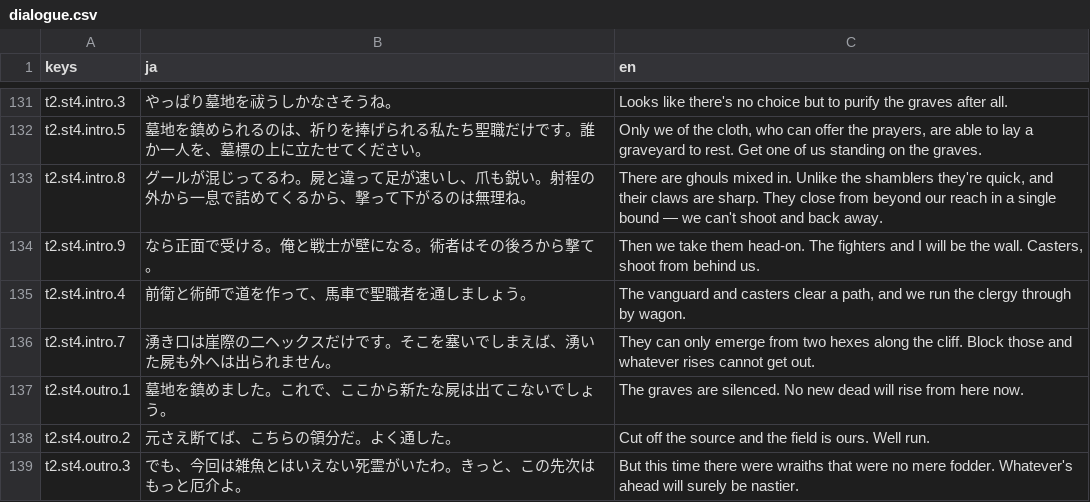
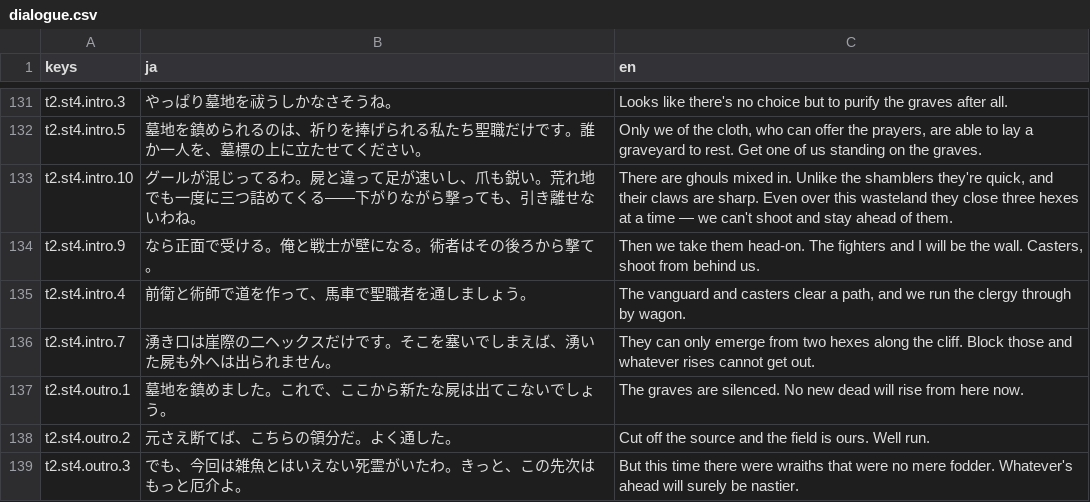
Before and after one commit to sway11466/senaris, a CSV file: data/i18n/dialogue.csv, drawn as a sheet; only a part is shown, gaps mark what is left out.

```diff
--- a/data/i18n/dialogue.csv
+++ b/data/i18n/dialogue.csv
@@ -132,3 +132,3 @@ t2.st4.intro.3,やっぱり墓地を祓うしかなさそうね。,"Looks like t
 t2.st4.intro.5,墓地を鎮められるのは、祈りを捧げられる私たち聖職だけです。誰か一人を、墓標の上に立たせてください。,"Only we of the cloth, who can offer the prayers, are able to lay a graveyard to rest. Get one of us standing on the graves."
-t2.st4.intro.8,グールが混じってるわ。屍と違って足が速いし、爪も鋭い。射程の外から一息で詰めてくるから、撃って下がるのは無理ね。,"There are ghouls mixed in. Unlike the shamblers they're quick, and their claws are sharp. They close from beyond our reach in a single bound — we can't shoot and back away."
+t2.st4.intro.10,グールが混じってるわ。屍と違って足が速いし、爪も鋭い。荒れ地でも一度に三つ詰めてくる——下がりながら撃っても、引き離せないわね。,"There are ghouls mixed in. Unlike the shamblers they're quick, and their claws are sharp. Even over this wasteland they close three hexes at a time — we can't shoot and stay ahead of them."
 t2.st4.intro.9,なら正面で受ける。俺と戦士が壁になる。術者はその後ろから撃て。,"Then we take them head-on. The fighters and I will be the wall. Casters, shoot from behind us."
```
Also changed, not shown: 4 other files.
